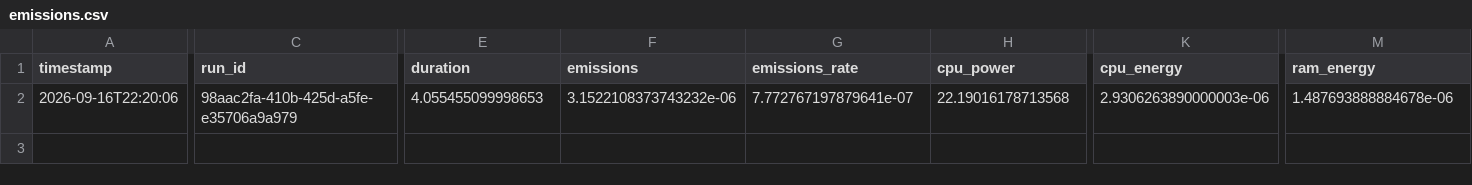
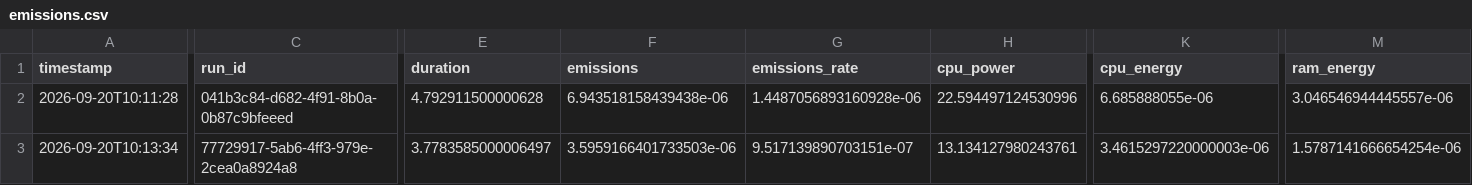
Before and after one commit to ananta-devs/GreenGauge, a CSV file: backend/experiments/emissions.csv, drawn as a sheet; only a part is shown, gaps mark what is left out; addresses are those after the commit; rows hold the shown columns only; the diff covers the shown part only; the diff names each change by its address in the sheet, - before the commit and + after, or states it on an @@ line.

```diff
--- a/backend/experiments/emissions.csv
+++ b/backend/experiments/emissions.csv
+row 2: 2026-09-20T10:11:28 | 041b3c84-d682-4f91-8b0a-0b87c9bfeeed | 4.792911500000628 | 6.943518158439438e-06 | 1.4487056893160928e-06 | 22.594497124530996 | 6.685888055e-06 | 3.046546944445557e-06
-A3 (timestamp): 2026-09-16T22:20:06
+A3 (timestamp): 2026-09-20T10:13:34
-C3 (run_id): 98aac2fa-410b-425d-a5fe-e35706a9a979
+C3 (run_id): 77729917-5ab6-4ff3-979e-2cea0a8924a8
-E3 (duration): 4.055455099998653
+E3 (duration): 3.7783585000006497
-F3 (emissions): 3.1522108373743232e-06
+F3 (emissions): 3.5959166401733503e-06
-G3 (emissions_rate): 7.772767197879641e-07
+G3 (emissions_rate): 9.517139890703151e-07
-H3 (cpu_power): 22.19016178713568
+H3 (cpu_power): 13.134127980243761
-K3 (cpu_energy): 2.9306263890000003e-06
+K3 (cpu_energy): 3.4615297220000003e-06
-M3 (ram_energy): 1.487693888884678e-06
+M3 (ram_energy): 1.5787141666654254e-06
```
Also changed, not shown: 1 edited cell elsewhere in this file, backend/experiments/benchmark_results.csv, results/benchmark_results.csv, 3 other files.
